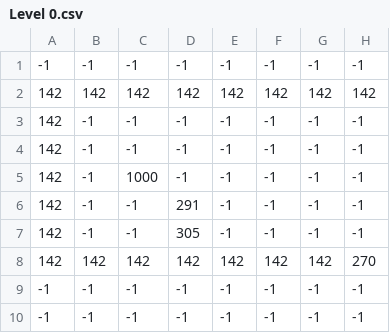
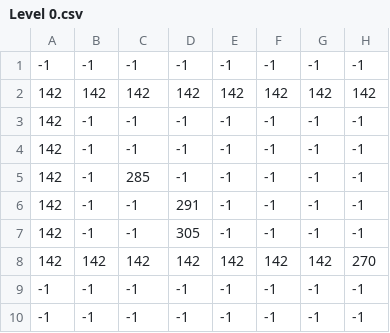
Before and after one commit to James-Cocker/Pygame-Platformer, a CSV file: Levels/Level 0/Level 0.csv, drawn as a sheet; only a part is shown; the diff names each change by its address in the sheet, - before the commit and + after, or states it on an @@ line.

```diff
--- a/Levels/Level 0/Level 0.csv
+++ b/Levels/Level 0/Level 0.csv
-C5: 1000
+C5: 285
```
Also changed, not shown: Levels/Level 1/Level 1.csv, 4 other files.
